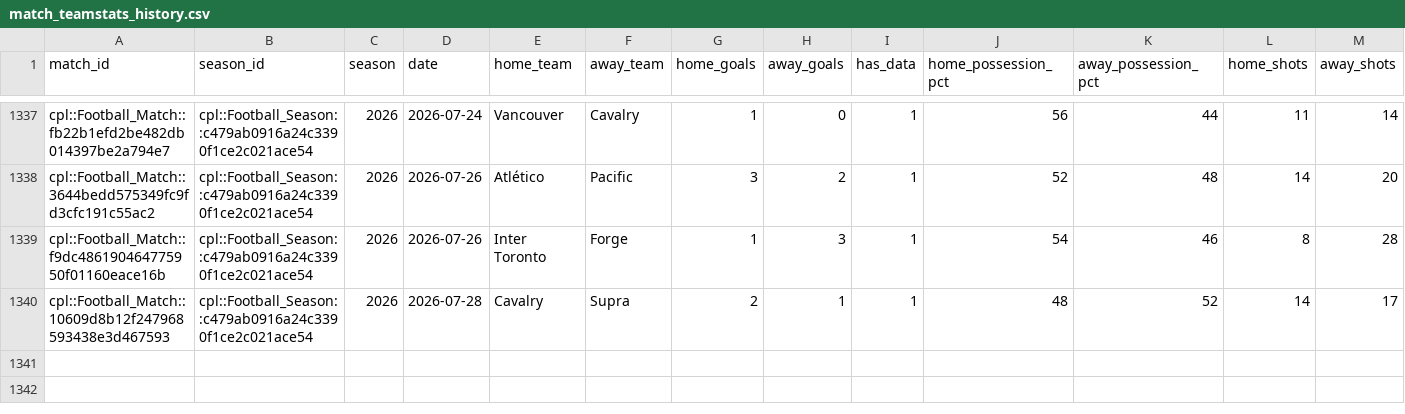
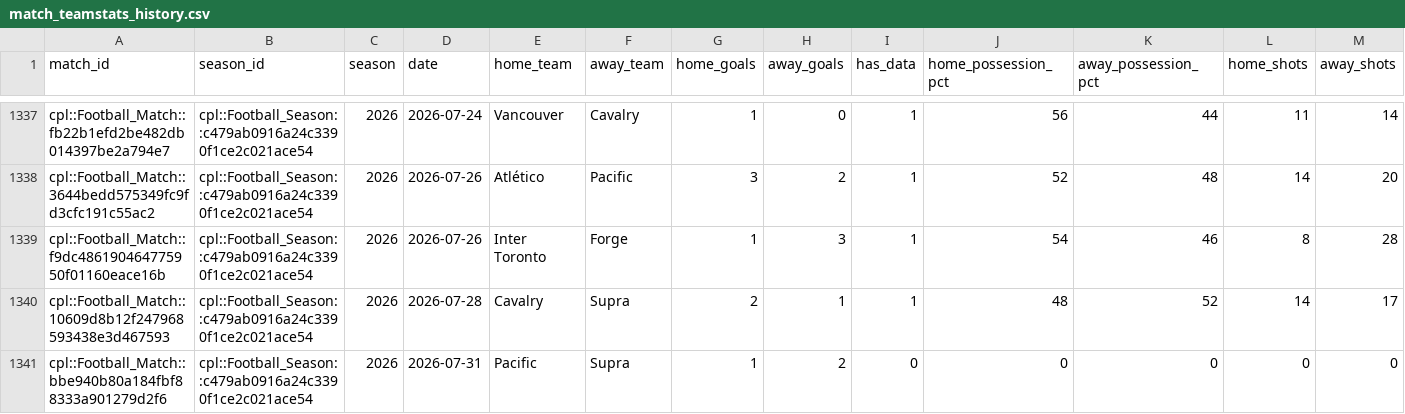
Before and after one commit to GoCeylan/canpl-analytics, a CSV file: data/matches/match_teamstats_history.csv, drawn as a sheet; only a part is shown, gaps mark what is left out; rows hold the shown columns only; the diff names each change by its address in the sheet, - before the commit and + after, or states it on an @@ line.

```diff
--- a/data/matches/match_teamstats_history.csv
+++ b/data/matches/match_teamstats_history.csv
+row 1341: cpl::Football_Match::bbe940b80a184fbf88333a901279d2f6 | cpl::Football_Season::c479ab0916a24c3390f1ce2c021ace54 | 2026 | 2026-07-31 | Pacific | Supra | 1 | 2 | 0 | 0 | 0 | 0 | 0
```
Also changed, not shown: data/matches/cpl_all.csv, data/matches/cpl_all_with_ids.csv, 1 other file.
